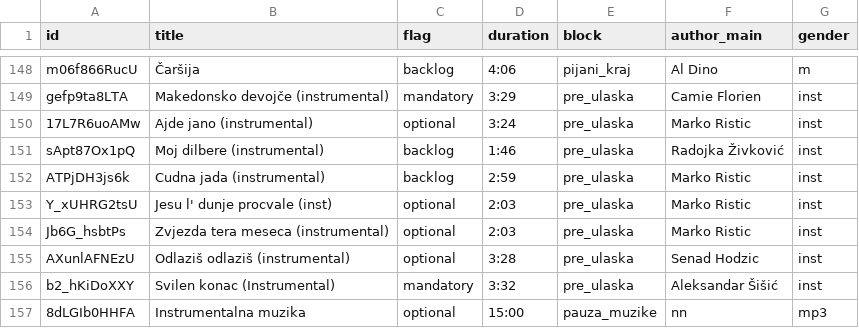
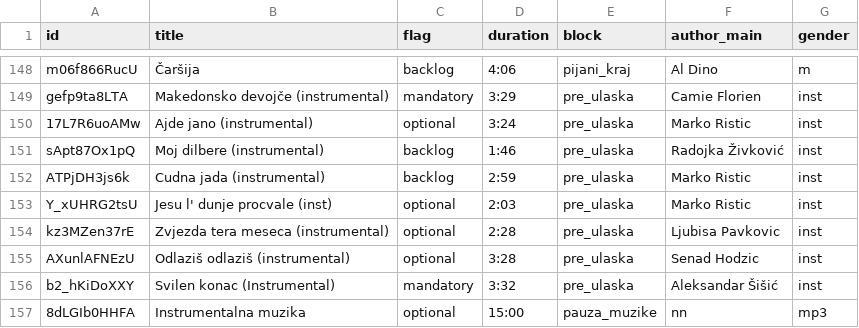
Before and after one commit to ToshKae/nesvil-raspored-pesama, a CSV file: playlist.csv, drawn as a sheet; only a part is shown, gaps mark what is left out.

```diff
--- a/playlist.csv
+++ b/playlist.csv
@@ -153,3 +153,3 @@ ATPjDH3js6k,Cudna jada (instrumental),backlog,2:59,pre_ulaska,Marko Ristic,inst
 Y_xUHRG2tsU,Jesu l' dunje procvale (inst),optional,2:03,pre_ulaska,Marko Ristic,inst
-Jb6G_hsbtPs,Zvjezda tera meseca (instrumental),optional,2:03,pre_ulaska,Marko Ristic,inst
+kz3MZen37rE,Zvjezda tera meseca (instrumental),optional,2:28,pre_ulaska,Ljubisa Pavkovic,inst
 AXunlAFNEzU,Odlaziš odlaziš (instrumental),optional,3:28,pre_ulaska,Senad Hodzic,inst
```
